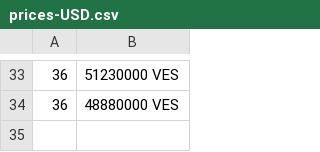
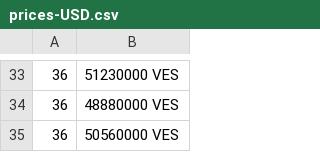
Before and after one commit to jkou02/merida-june-6-2024, a CSV file: prices-USD.csv, drawn as a sheet; only a part is shown, gaps mark what is left out; the diff names each change by its address in the sheet, - before the commit and + after, or states it on an @@ line.

```diff
--- a/prices-USD.csv
+++ b/prices-USD.csv
+row 35: 36 | 50560000 VES
```
